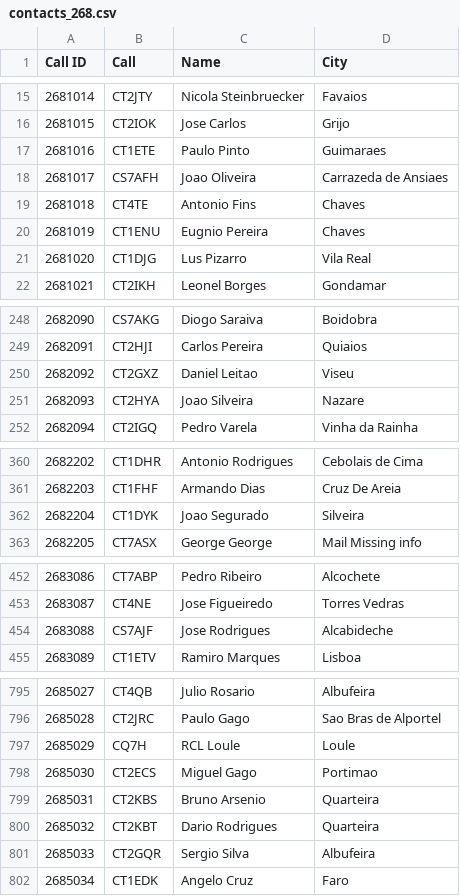
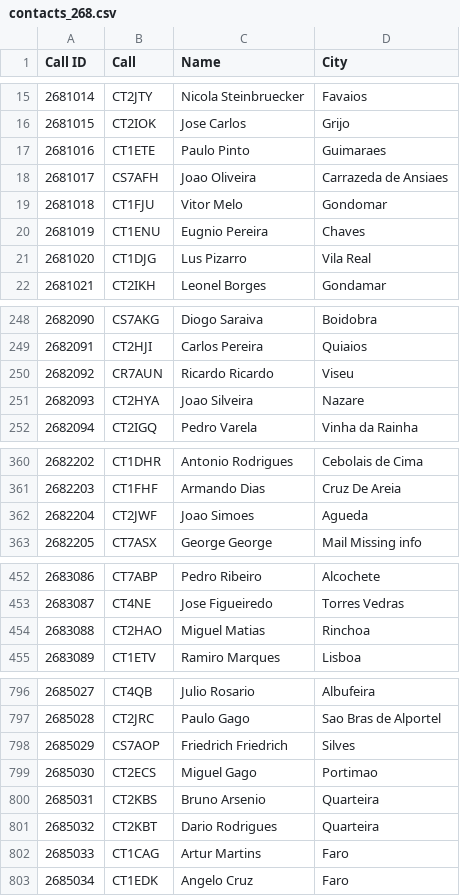
Before and after one commit to pjao/md380tools-PT, a CSV file: contacts_268.csv, drawn as a sheet; only a part is shown, gaps mark what is left out; the diff covers the shown part only.

```diff
--- a/contacts_268.csv
+++ b/contacts_268.csv
@@ -18,3 +18,3 @@ Call ID	Call	Name	City
 2681017	CS7AFH	Joao Oliveira	Carrazeda de Ansiaes
-2681018	CT4TE	Antonio Fins	Chaves
+2681018	CT1FJU	Vitor Melo	Gondomar
 2681019	CT1ENU	Eugnio Pereira	Chaves
@@ -249,3 +249,3 @@ Call ID	Call	Name	City
 2682091	CT2HJI	Carlos Pereira	Quiaios
-2682092	CT2GXZ	Daniel Leitao	Viseu
+2682092	CR7AUN	Ricardo Ricardo	Viseu
 2682093	CT2HYA	Joao Silveira	Nazare
@@ -361,3 +361,3 @@ Call ID	Call	Name	City
 2682203	CT1FHF	Armando Dias	Cruz De Areia
-2682204	CT1DYK	Joao Segurado	Silveira
+2682204	CT2JWF	Joao Simoes	Agueda
 2682205	CT7ASX	George George	Mail Missing info
@@ -453,3 +453,3 @@ Call ID	Call	Name	City
 2683087	CT4NE	Jose Figueiredo	Torres Vedras
-2683088	CS7AJF	Jose Rodrigues	Alcabideche
+2683088	CT2HAO	Miguel Matias	Rinchoa
 2683089	CT1ETV	Ramiro Marques	Lisboa
@@ -796,3 +797,3 @@ Call ID	Call	Name	City
 2685028	CT2JRC	Paulo Gago	Sao Bras de Alportel
-2685029	CQ7H	RCL Loule	Loule
+2685029	CS7AOP	Friedrich Friedrich	Silves
 2685030	CT2ECS	Miguel Gago	Portimao
@@ -800,3 +801,3 @@ Call ID	Call	Name	City
 2685032	CT2KBT	Dario Rodrigues	Quarteira
-2685033	CT2GQR	Sergio Silva	Albufeira
+2685033	CT1CAG	Artur Martins	Faro
 2685034	CT1EDK	Angelo Cruz	Faro
```
Also changed, not shown: 2 added rows, 1 removed row and 8 edited cells elsewhere in this file, 1 other file.
